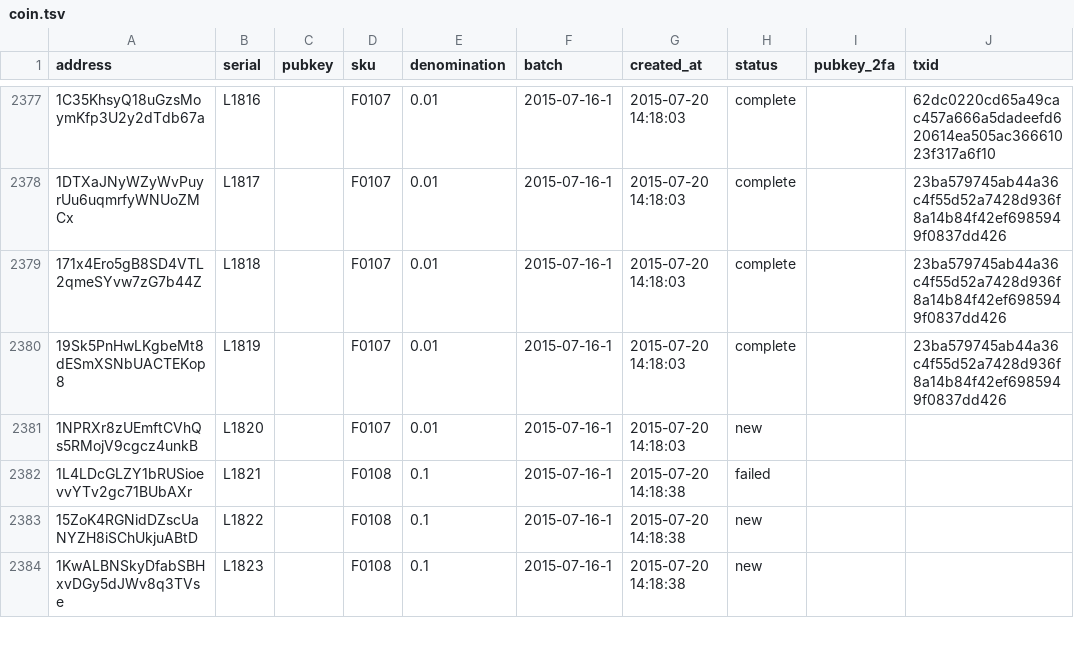
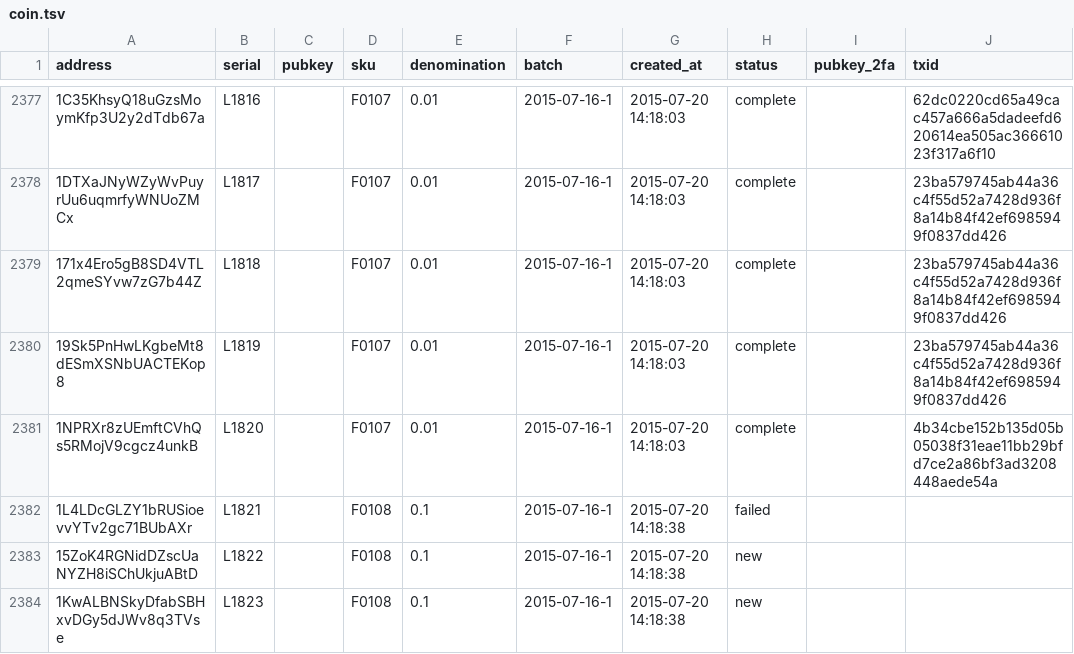
Before and after one commit to prasos/denarium-database, a TSV file: coin.tsv, drawn as a sheet; only a part is shown, gaps mark what is left out; the diff covers the shown part only.

Commit message:
Daily coin status update

```diff
--- a/coin.tsv
+++ b/coin.tsv
@@ -2380,3 +2380,3 @@ address	serial	pubkey	sku	denomination	batch	created_at	status	pubkey_2fa	txid
 19Sk5PnHwLKgbeMt8dESmXSNbUACTEKop8	L1819		F0107	0.01	2015-07-16-1	2015-07-20 14:18:03	complete		23ba579745ab44a36c4f55d52a7428d936f8a14b84f42ef6985949f0837dd426
-1NPRXr8zUEmftCVhQs5RMojV9cgcz4unkB	L1820		F0107	0.01	2015-07-16-1	2015-07-20 14:18:03	new		
+1NPRXr8zUEmftCVhQs5RMojV9cgcz4unkB	L1820		F0107	0.01	2015-07-16-1	2015-07-20 14:18:03	complete		4b34cbe152b135d05b05038f31eae11bb29bfd7ce2a86bf3ad3208448aede54a
 1L4LDcGLZY1bRUSioevvYTv2gc71BUbAXr	L1821		F0108	0.1	2015-07-16-1	2015-07-20 14:18:38	failed		
```
Also changed, not shown: 7 edited cells elsewhere in this file, 1 other file.
